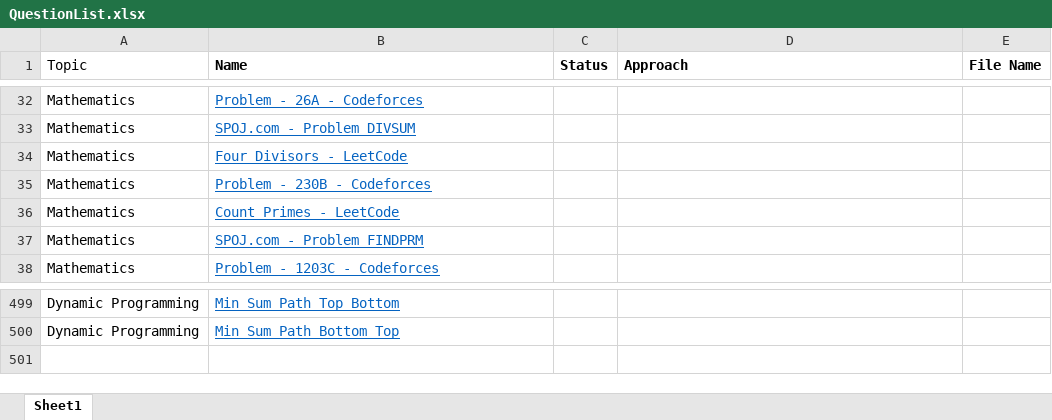
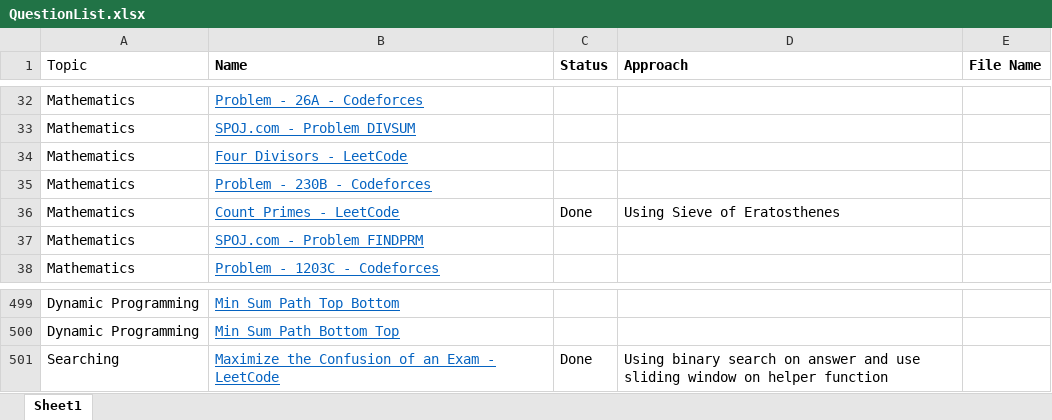
Before and after one commit to AnkitDevri/Data-Structures-and-Algorithms-, an Excel workbook: QuestionList.xlsx, sheet Sheet1, drawn as a sheet; only a part is shown, gaps mark what is left out; values as stored, in another font and other column widths than the file's, no borders; the diff names each change by its address in the sheet, - before the commit and + after, or states it on an @@ line.

Commit message:
added countPrimes and maximizeTheConfusionOfExam

```diff
--- a/QuestionList.xlsx (sheet Sheet1)
+++ b/QuestionList.xlsx (sheet Sheet1)
-C36 (Status): (empty)
+C36 (Status): Done
-D36 (Approach): (empty)
+D36 (Approach): Using Sieve of Eratosthenes
+row 501: Searching | Maximize the Confusion of an Exam - LeetCode | Done | Using binary search on answer and use sliding window on helper function
```
Also changed, not shown: 4 other files.
